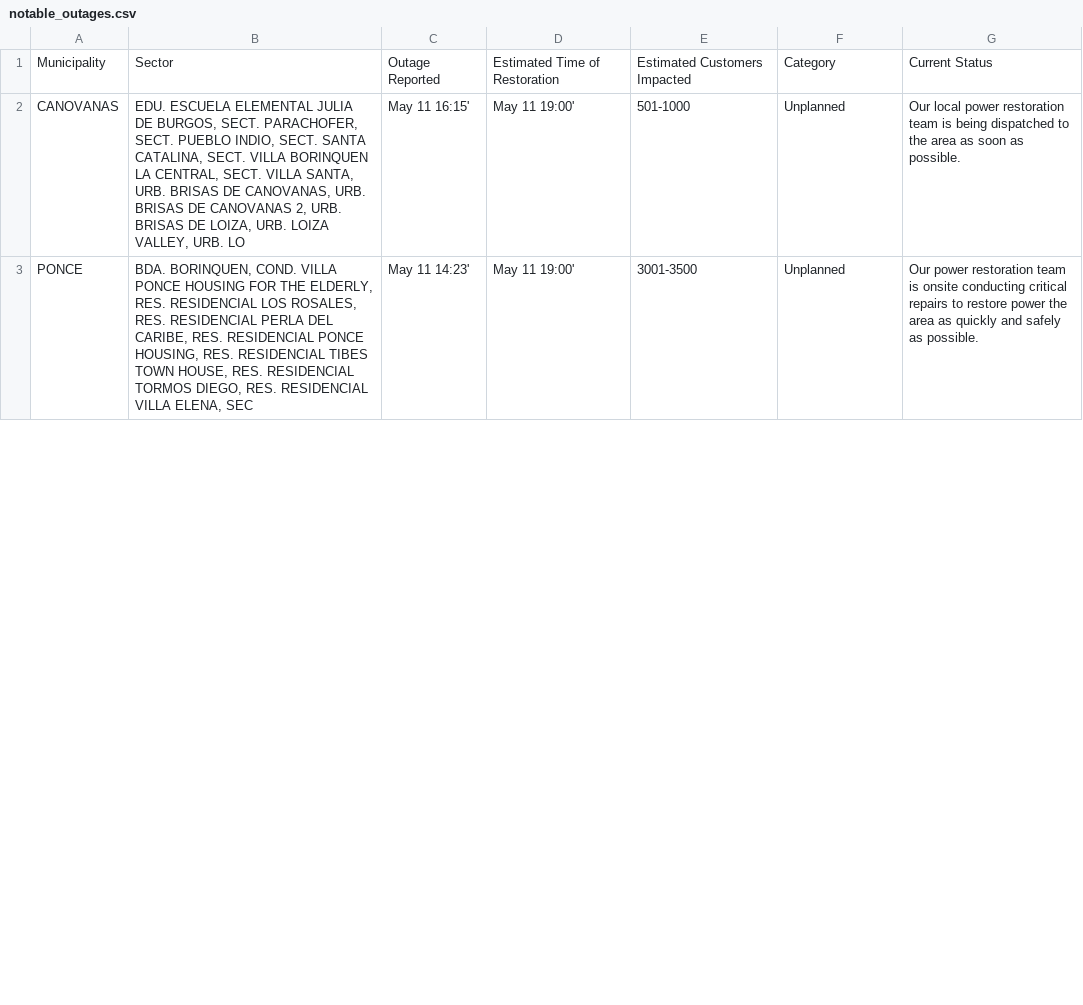
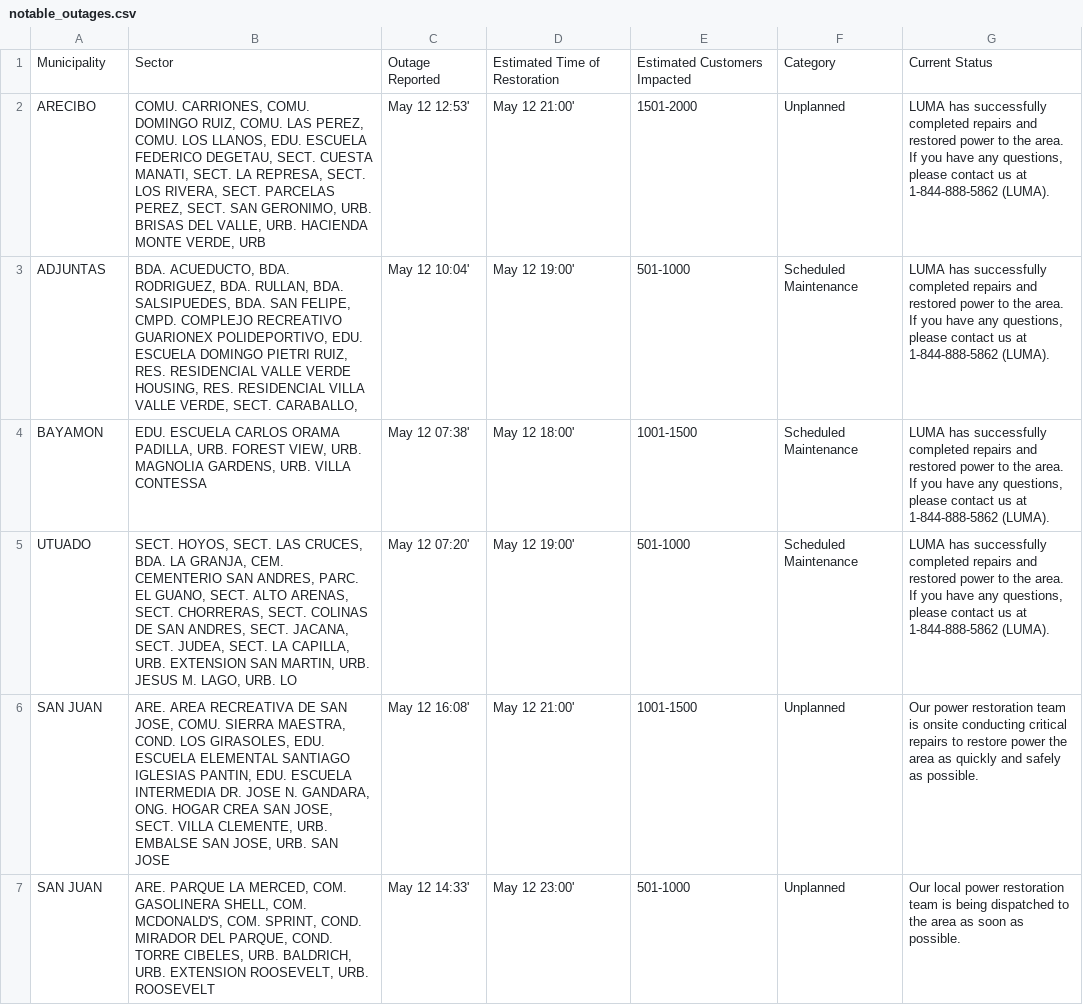
Before and after one commit to jicruz96/luma-energy-outages, a CSV file: notable_outages.csv, drawn as a sheet; only a part is shown; the diff covers the shown part only.

```diff
--- a/notable_outages.csv
+++ b/notable_outages.csv
@@ -1,3 +1,7 @@
 Municipality,Sector,Outage Reported,Estimated Time of Restoration,Estimated Customers Impacted,Category,Current Status
-CANOVANAS,"EDU. ESCUELA ELEMENTAL JULIA DE BURGOS, SECT. PARACHOFER, SECT. PUEBLO INDIO, SECT. SANTA CATALINA, SECT. VILLA BORINQUEN LA CENTRAL, SECT. VILLA SANTA, URB. BRISAS DE CANOVANAS, URB. BRISAS DE CANOVANAS 2, URB. BRISAS DE LOIZA, URB. LOIZA VALLEY, URB. LO",May 11 16:15',May 11 19:00',501-1000,Unplanned,Our local power restoration team is being dispatched to the area as soon as possible.
-PONCE,"BDA. BORINQUEN, COND. VILLA PONCE HOUSING FOR THE ELDERLY, RES. RESIDENCIAL LOS ROSALES, RES. RESIDENCIAL PERLA DEL CARIBE, RES. RESIDENCIAL PONCE HOUSING, RES. RESIDENCIAL TIBES TOWN HOUSE, RES. RESIDENCIAL TORMOS DIEGO, RES. RESIDENCIAL VILLA ELENA, SEC",May 11 14:23',May 11 19:00',3001-3500,Unplanned,Our power restoration team is onsite conducting critical repairs to restore power the area as quickly and safely as possible.
+ARECIBO,"COMU. CARRIONES, COMU. DOMINGO RUIZ, COMU. LAS PEREZ, COMU. LOS LLANOS, EDU. ESCUELA FEDERICO DEGETAU, SECT. CUESTA MANATI, SECT. LA REPRESA, SECT. LOS RIVERA, SECT. PARCELAS PEREZ, SECT. SAN GERONIMO, URB. BRISAS DEL VALLE, URB. HACIENDA MONTE VERDE, URB",May 12 12:53',May 12 21:00',1501-2000,Unplanned,"LUMA has successfully completed repairs and restored power to the area. If you have any questions, please contact us at 1-844-888-5862 (LUMA). "
+ADJUNTAS,"BDA. ACUEDUCTO, BDA. RODRIGUEZ, BDA. RULLAN, BDA. SALSIPUEDES, BDA. SAN FELIPE, CMPD. COMPLEJO RECREATIVO GUARIONEX POLIDEPORTIVO, EDU. ESCUELA DOMINGO PIETRI RUIZ, RES. RESIDENCIAL VALLE VERDE HOUSING, RES. RESIDENCIAL VILLA VALLE VERDE, SECT. CARABALLO,",May 12 10:04',May 12 19:00',501-1000,Scheduled Maintenance,"LUMA has successfully completed repairs and restored power to the area. If you have any questions, please contact us at 1-844-888-5862 (LUMA). "
+BAYAMON,"EDU. ESCUELA CARLOS ORAMA PADILLA, URB. FOREST VIEW, URB. MAGNOLIA GARDENS, URB. VILLA CONTESSA",May 12 07:38',May 12 18:00',1001-1500,Scheduled Maintenance,"LUMA has successfully completed repairs and restored power to the area. If you have any questions, please contact us at 1-844-888-5862 (LUMA). "
+UTUADO,"SECT. HOYOS, SECT. LAS CRUCES, BDA. LA GRANJA, CEM. CEMENTERIO SAN ANDRES, PARC. EL GUANO, SECT. ALTO ARENAS, SECT. CHORRERAS, SECT. COLINAS DE SAN ANDRES, SECT. JACANA, SECT. JUDEA, SECT. LA CAPILLA, URB. EXTENSION SAN MARTIN, URB. JESUS M. LAGO, URB. LO",May 12 07:20',May 12 19:00',501-1000,Scheduled Maintenance,"LUMA has successfully completed repairs and restored power to the area. If you have any questions, please contact us at 1-844-888-5862 (LUMA). "
+SAN JUAN,"ARE. AREA RECREATIVA DE SAN JOSE, COMU. SIERRA MAESTRA, COND. LOS GIRASOLES, EDU. ESCUELA ELEMENTAL SANTIAGO IGLESIAS PANTIN, EDU. ESCUELA INTERMEDIA DR. JOSE N. GANDARA, ONG. HOGAR CREA SAN JOSE, SECT. VILLA CLEMENTE, URB. EMBALSE SAN JOSE, URB. SAN JOSE",May 12 16:08',May 12 21:00',1001-1500,Unplanned,Our power restoration team is onsite conducting critical repairs to restore power the area as quickly and safely as possible.
+SAN JUAN,"ARE. PARQUE LA MERCED, COM. GASOLINERA SHELL, COM. MCDONALD'S, COM. SPRINT, COND. MIRADOR DEL PARQUE, COND. TORRE CIBELES, URB. BALDRICH, URB. EXTENSION ROOSEVELT, URB. ROOSEVELT",May 12 14:33',May 12 23:00',501-1000,Unplanned,Our local power restoration team is being dispatched to the area as soon as possible.
```
Also changed, not shown: 5 added rows, 1 removed row and 4 edited cells elsewhere in this file, 2 other files.
